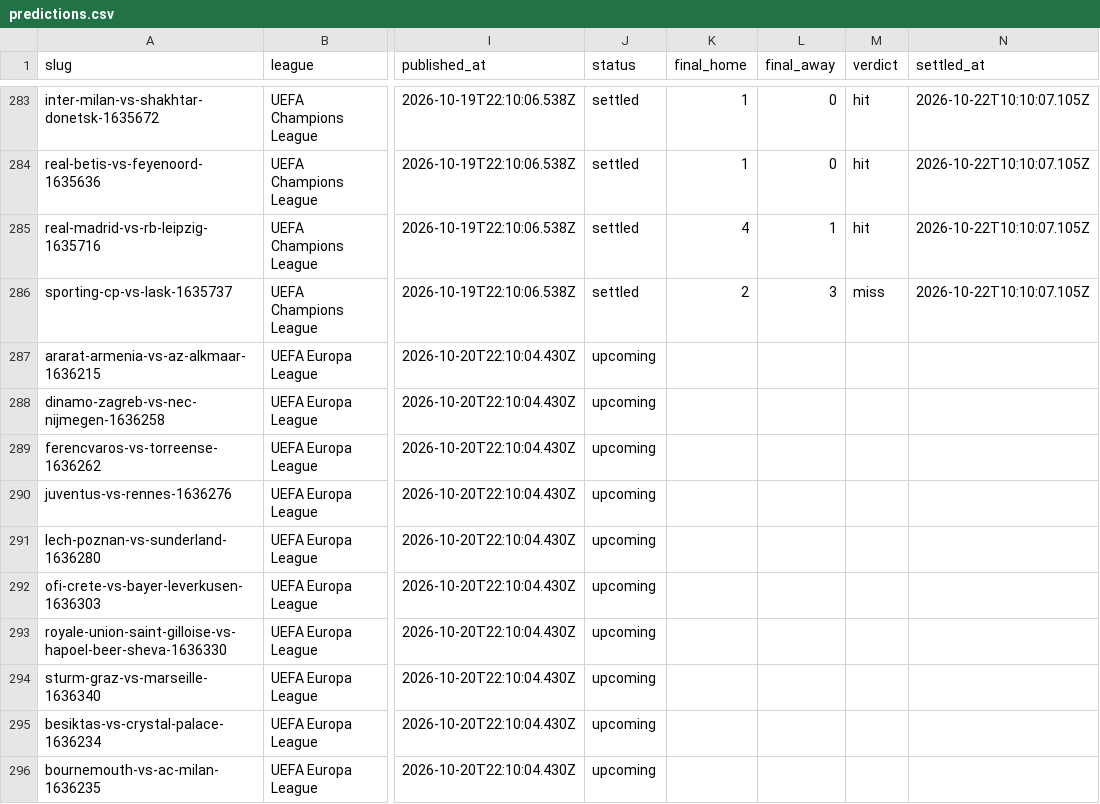
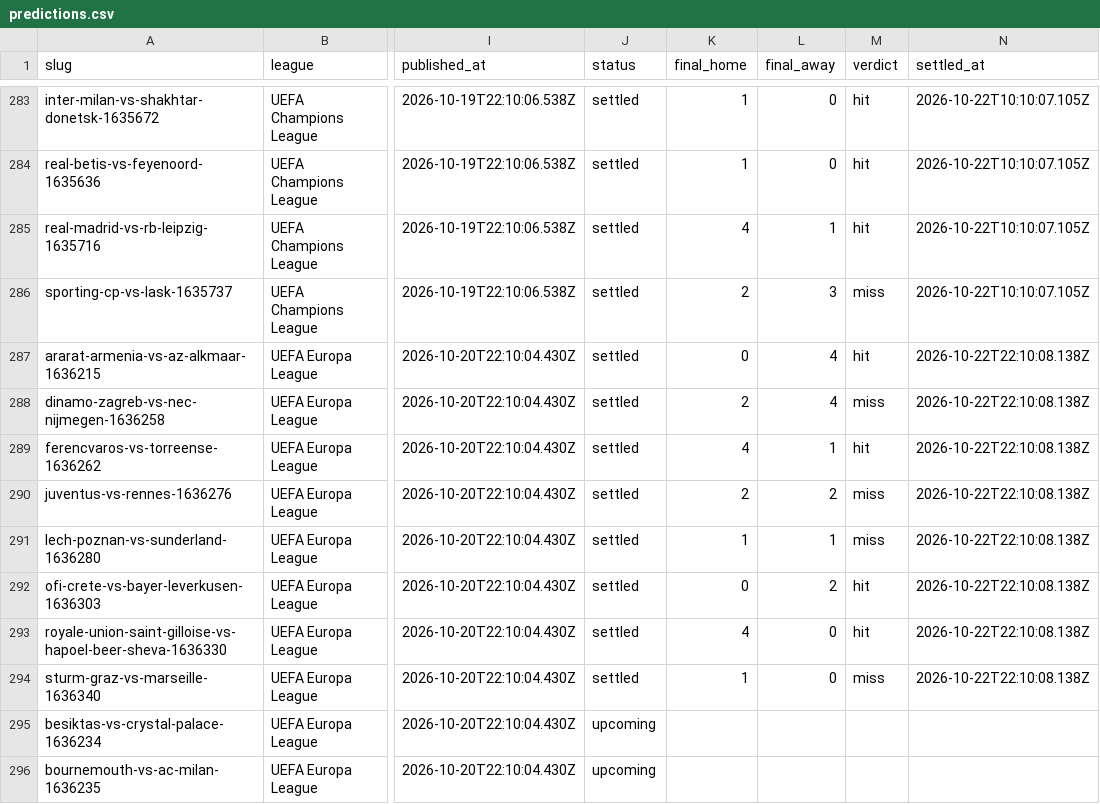
Before and after one commit to oddsflowai-team/clawsportbot-protocol, a CSV file: record/predictions.csv, drawn as a sheet; only a part is shown, gaps mark what is left out; the diff covers the shown part only; the diff names each change by its address in the sheet, - before the commit and + after, or states it on an @@ line.

```diff
--- a/record/predictions.csv
+++ b/record/predictions.csv
-J287:J294 (status): upcoming
+J287:J294 (status): settled
-K287 (final_home): (empty)
+K287 (final_home): 0
-L287:L288 (final_away): (empty)
+L287:L288 (final_away): 4
-M287 (verdict): (empty)
+M287 (verdict): hit
-N287:N294 (settled_at): (empty)
+N287:N294 (settled_at): 2026-10-22T22:10:08.138Z
-K288 (final_home): (empty)
+K288 (final_home): 2
-M288 (verdict): (empty)
+M288 (verdict): miss
-K289 (final_home): (empty)
+K289 (final_home): 4
-L289 (final_away): (empty)
+L289 (final_away): 1
-M289 (verdict): (empty)
+M289 (verdict): hit
-K290 (final_home): (empty)
+K290 (final_home): 2
-L290 (final_away): (empty)
+L290 (final_away): 2
-M290:M291 (verdict): (empty)
+M290:M291 (verdict): miss
-K291 (final_home): (empty)
+K291 (final_home): 1
-L291 (final_away): (empty)
+L291 (final_away): 1
-K292 (final_home): (empty)
+K292 (final_home): 0
-L292 (final_away): (empty)
+L292 (final_away): 2
-M292:M293 (verdict): (empty)
+M292:M293 (verdict): hit
-K293 (final_home): (empty)
+K293 (final_home): 4
-L293:L294 (final_away): (empty)
+L293:L294 (final_away): 0
-K294 (final_home): (empty)
+K294 (final_home): 1
-M294 (verdict): (empty)
+M294 (verdict): miss
```
Also changed, not shown: 12 added rows elsewhere in this file, 21 other files.
